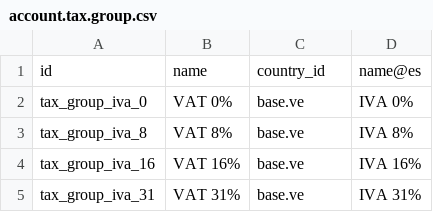
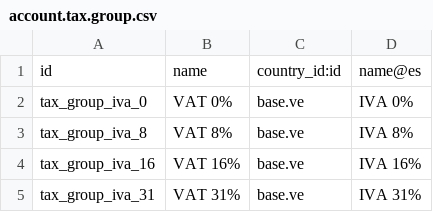
Before and after one commit to EglimarTineo/odoo19ve, a CSV file: l10n_ve_sumitic/data/template/account.tax.group.csv, drawn as a sheet.

Commit message:
Update account.tax.group.csv

```diff
--- a/l10n_ve_sumitic/data/template/account.tax.group.csv
+++ b/l10n_ve_sumitic/data/template/account.tax.group.csv
@@ -1,2 +1,2 @@
-"id","name","country_id","name@es"
+"id","name","country_id:id","name@es"
 "tax_group_iva_0","VAT 0%","base.ve","IVA 0%"
```
